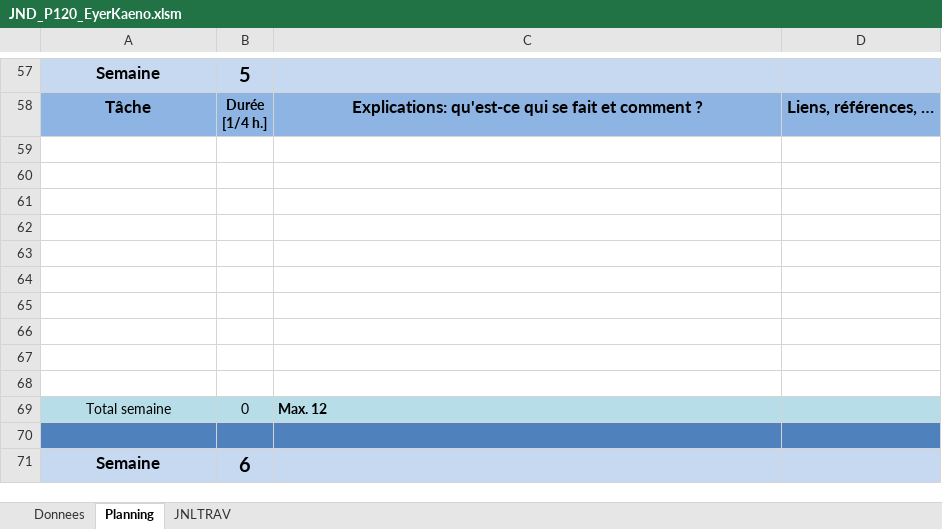
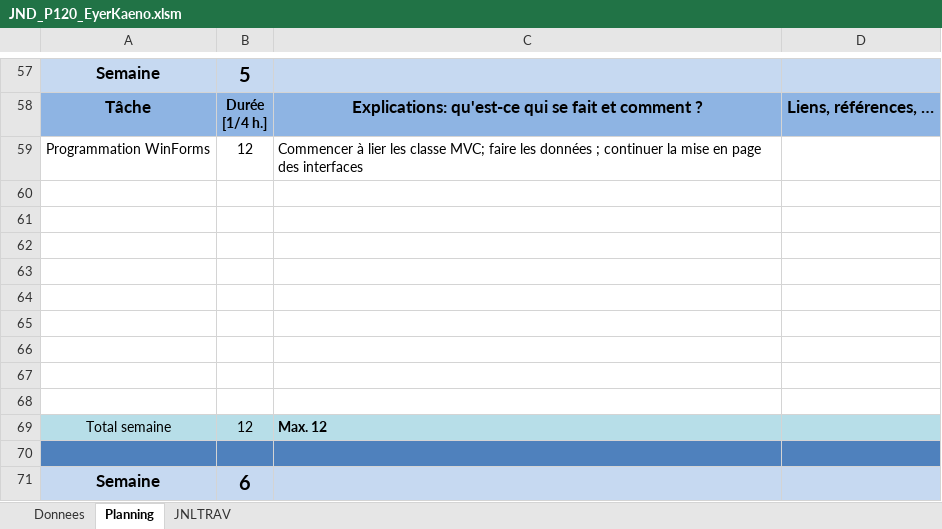
Before and after one commit to Kaeno123/P120_UX_Automates, an Excel workbook: JND_P120_EyerKaeno.xlsm, sheet Planning, drawn as a sheet; only a part is shown, gaps mark what is left out; values as stored, in another font and other column widths than the file's, no borders; charts and pictures not drawn; removed rows and columns are numbered as before the commit, all else as after; the diff names each change by its address in the sheet, - before the commit and + after, or states it on an @@ line.

```diff
--- a/JND_P120_EyerKaeno.xlsm (sheet Planning)
+++ b/JND_P120_EyerKaeno.xlsm (sheet Planning)
+row 59: Programmation WinForms | 12 | Commencer à lier les classe MVC; faire les données ; continuer la mise en page des interfaces
-row 68: (empty)
-B69: 0
+B69: 12
```
Also changed, not shown: sheet JNLTRAV, charts or pictures, 23 other files.
